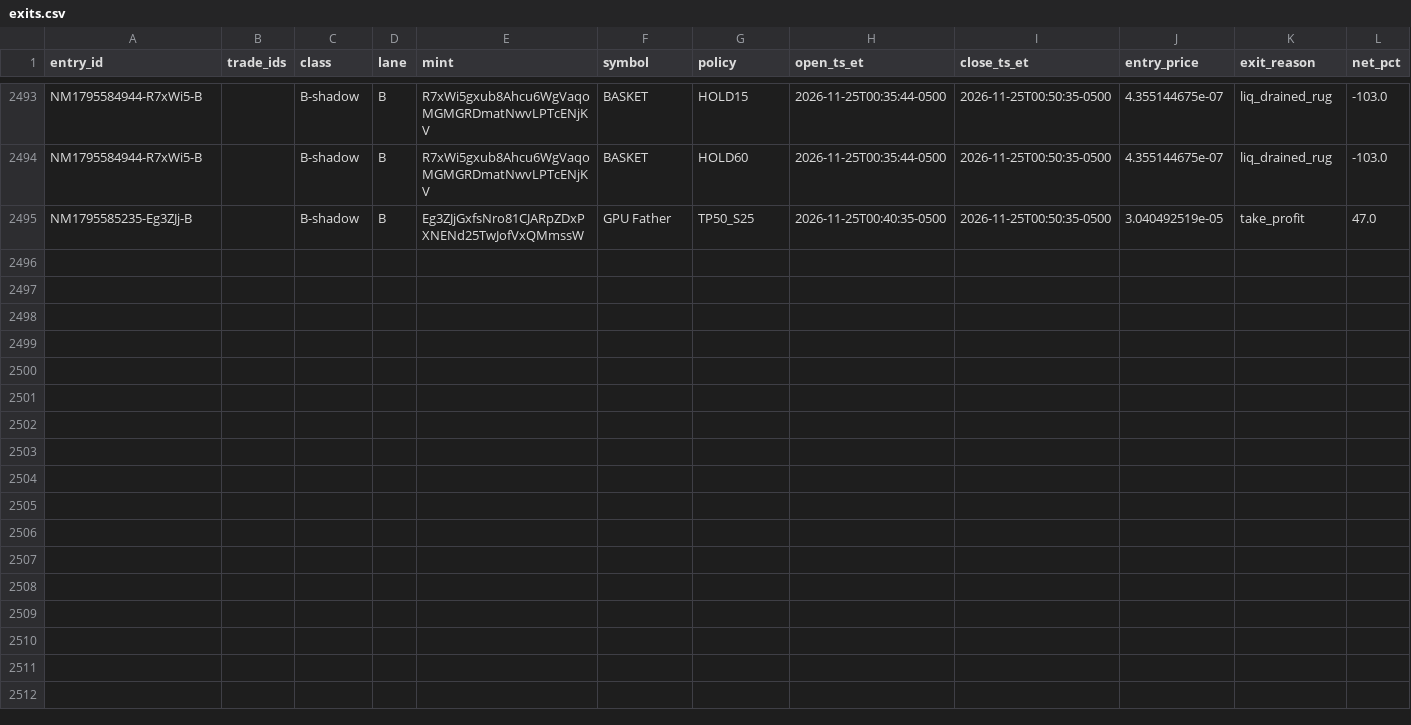
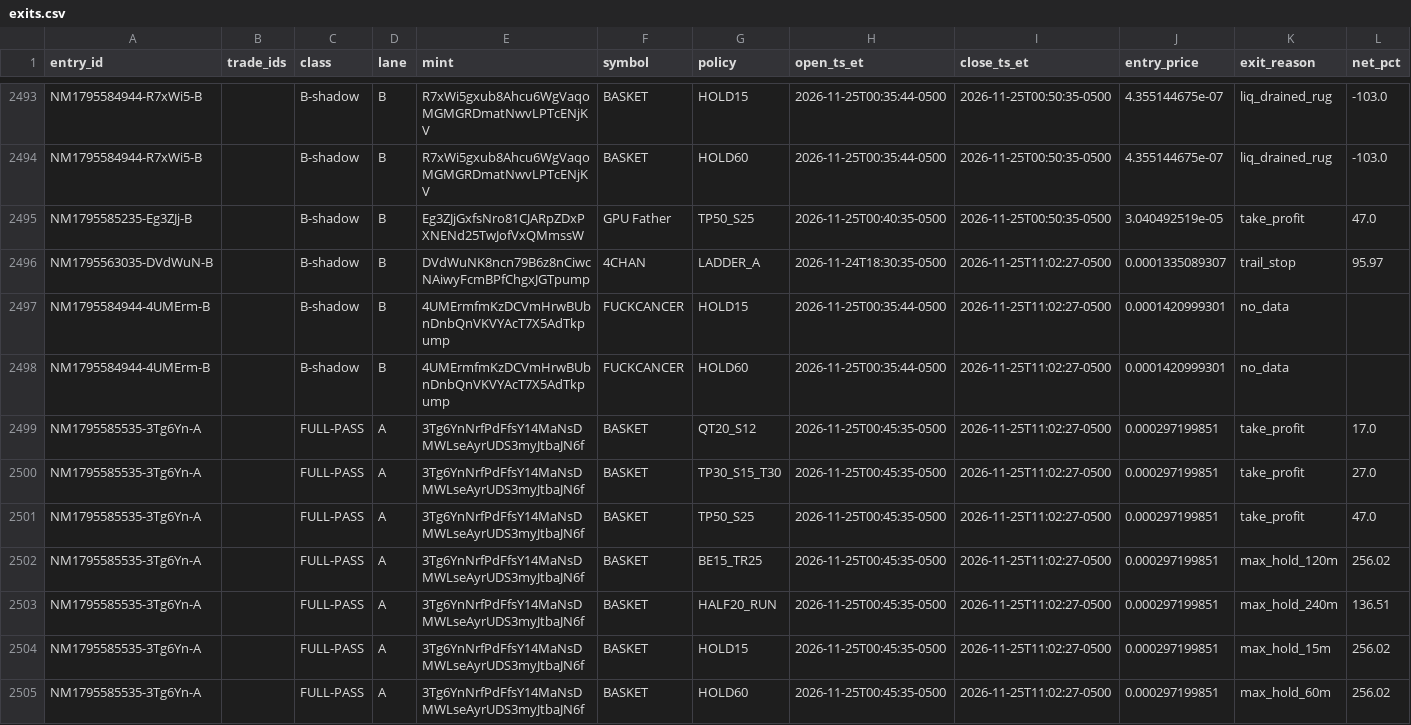
Before and after one commit to franco0882/TradingMemecoins, a CSV file: ledger/learning/exits.csv, drawn as a sheet; only a part is shown, gaps mark what is left out; rows hold the shown columns only; the diff names each change by its address in the sheet, - before the commit and + after, or states it on an @@ line.

```diff
--- a/ledger/learning/exits.csv
+++ b/ledger/learning/exits.csv
+row 2496: NM1795563035-DVdWuN-B |  | B-shadow | B | DVdWuNK8ncn79B6z8nCiwcNAiwyFcmBPfChgxJGTpump | 4CHAN | LADDER_A | 2026-11-24T18:30:35-0500 | 2026-11-25T11:02:27-0500 | 0.0001335089307 | trail_stop | 95.97
+row 2497: NM1795584944-4UMErm-B |  | B-shadow | B | 4UMErmfmKzDCVmHrwBUbnDnbQnVKVYAcT7X5AdTkpump | FUCKCANCER | HOLD15 | 2026-11-25T00:35:44-0500 | 2026-11-25T11:02:27-0500 | 0.0001420999301 | no_data
+row 2498: NM1795584944-4UMErm-B |  | B-shadow | B | 4UMErmfmKzDCVmHrwBUbnDnbQnVKVYAcT7X5AdTkpump | FUCKCANCER | HOLD60 | 2026-11-25T00:35:44-0500 | 2026-11-25T11:02:27-0500 | 0.0001420999301 | no_data
+row 2499: NM1795585535-3Tg6Yn-A |  | FULL-PASS | A | 3Tg6YnNrfPdFfsY14MaNsDMWLseAyrUDS3myJtbaJN6f | BASKET | QT20_S12 | 2026-11-25T00:45:35-0500 | 2026-11-25T11:02:27-0500 | 0.000297199851 | take_profit | 17.0
+row 2500: NM1795585535-3Tg6Yn-A |  | FULL-PASS | A | 3Tg6YnNrfPdFfsY14MaNsDMWLseAyrUDS3myJtbaJN6f | BASKET | TP30_S15_T30 | 2026-11-25T00:45:35-0500 | 2026-11-25T11:02:27-0500 | 0.000297199851 | take_profit | 27.0
+row 2501: NM1795585535-3Tg6Yn-A |  | FULL-PASS | A | 3Tg6YnNrfPdFfsY14MaNsDMWLseAyrUDS3myJtbaJN6f | BASKET | TP50_S25 | 2026-11-25T00:45:35-0500 | 2026-11-25T11:02:27-0500 | 0.000297199851 | take_profit | 47.0
+row 2502: NM1795585535-3Tg6Yn-A |  | FULL-PASS | A | 3Tg6YnNrfPdFfsY14MaNsDMWLseAyrUDS3myJtbaJN6f | BASKET | BE15_TR25 | 2026-11-25T00:45:35-0500 | 2026-11-25T11:02:27-0500 | 0.000297199851 | max_hold_120m | 256.02
+row 2503: NM1795585535-3Tg6Yn-A |  | FULL-PASS | A | 3Tg6YnNrfPdFfsY14MaNsDMWLseAyrUDS3myJtbaJN6f | BASKET | HALF20_RUN | 2026-11-25T00:45:35-0500 | 2026-11-25T11:02:27-0500 | 0.000297199851 | max_hold_240m | 136.51
+row 2504: NM1795585535-3Tg6Yn-A |  | FULL-PASS | A | 3Tg6YnNrfPdFfsY14MaNsDMWLseAyrUDS3myJtbaJN6f | BASKET | HOLD15 | 2026-11-25T00:45:35-0500 | 2026-11-25T11:02:27-0500 | 0.000297199851 | max_hold_15m | 256.02
+row 2505: NM1795585535-3Tg6Yn-A |  | FULL-PASS | A | 3Tg6YnNrfPdFfsY14MaNsDMWLseAyrUDS3myJtbaJN6f | BASKET | HOLD60 | 2026-11-25T00:45:35-0500 | 2026-11-25T11:02:27-0500 | 0.000297199851 | max_hold_60m | 256.02
```
Also changed, not shown: ledger/learning/features.csv, ledger/nearmiss/near_misses.csv, 8 other files.
